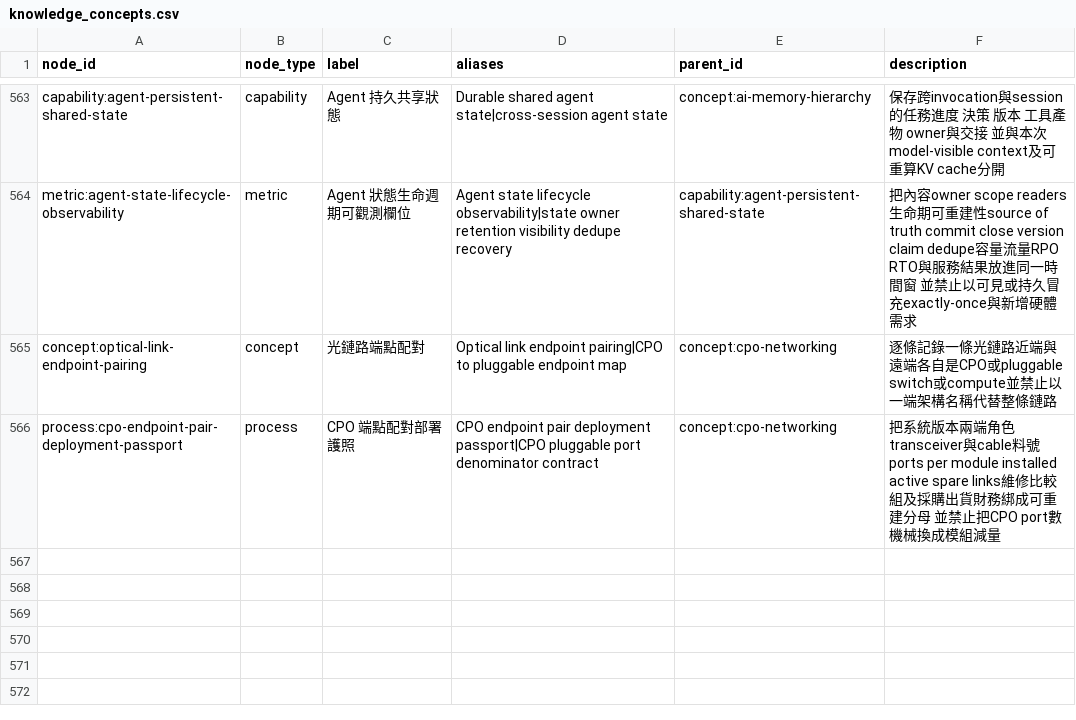
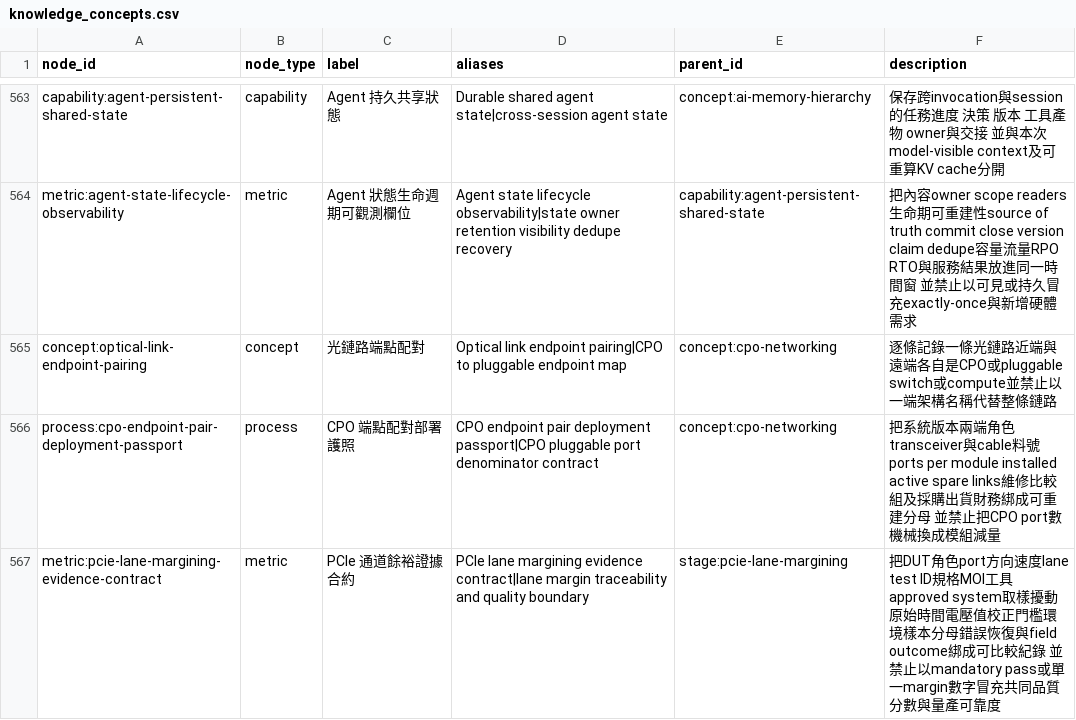
Before and after one commit to DennisLiuCk/strong-weak-scanner, a CSV file: config/knowledge_concepts.csv, drawn as a sheet; only a part is shown, gaps mark what is left out; the diff names each change by its address in the sheet, - before the commit and + after, or states it on an @@ line.

```diff
--- a/config/knowledge_concepts.csv
+++ b/config/knowledge_concepts.csv
+row 567: metric:pcie-lane-margining-evidence-contract | metric | PCIe 通道餘裕證據合約 | PCIe lane margining evidence contract|lane margin traceability and quality boundary | stage:pcie-lane-margining | 把DUT角色port方向速度lane test ID規格MOI工具approved system取樣擾動原始時間電壓值校正門檻環境樣本分母錯誤恢復與field outcome綁成可比較紀錄 並禁止以mandatory pass或單一margin數字冒充共同品質分數與量產可靠度
```
Also changed, not shown: notes/research_topics/scan_log.csv, 5 other files.
